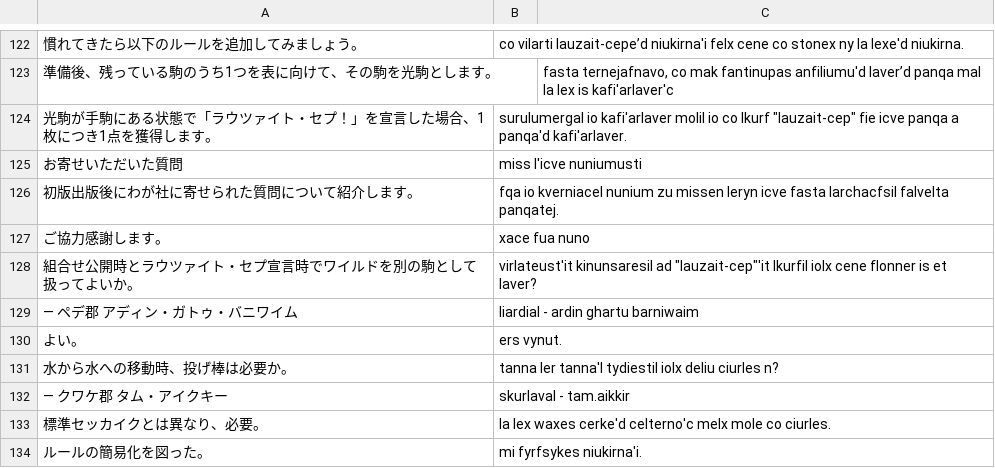
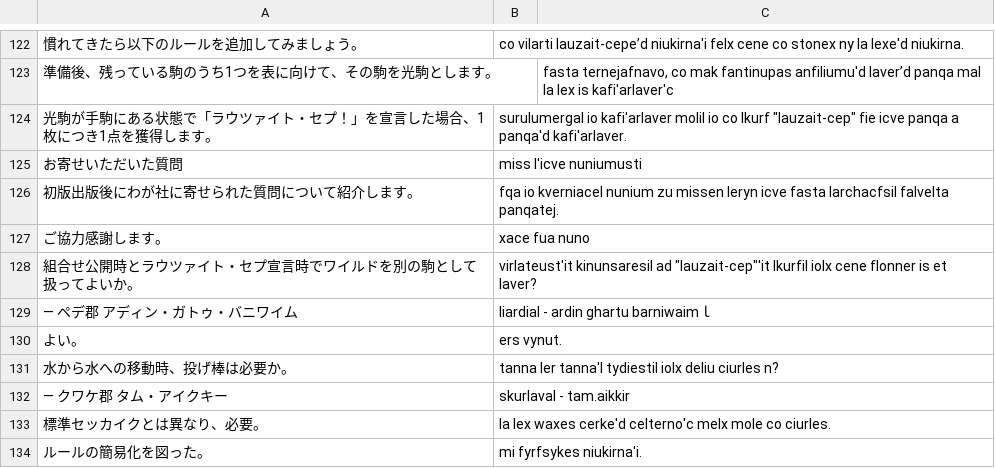
Before and after one commit to yasusho/lanerme_traditional_games, a TSV file: lauzait_cep/lineparine.tsv, drawn as a sheet; only a part is shown, gaps mark what is left out.

```diff
--- a/lauzait_cep/lineparine.tsv
+++ b/lauzait_cep/lineparine.tsv
@@ -128,3 +128,3 @@
 組合せ公開時とラウツァイト・セプ宣言時でワイルドを別の駒として扱ってよいか。	virlateust'it kinunsaresil ad "lauzait-cep"'it lkurfil iolx cene flonner is et laver?
-― ペデ郡　アディン・ガトゥ・バニワイム 	liardial - ardin ghartu barniwaim
+― ペデ郡　アディン・ガトゥ・バニワイム 	liardial - ardin ghartu barniwaimｌ
 よい。	ers vynut.
```
Also changed, not shown: 35 other files.
